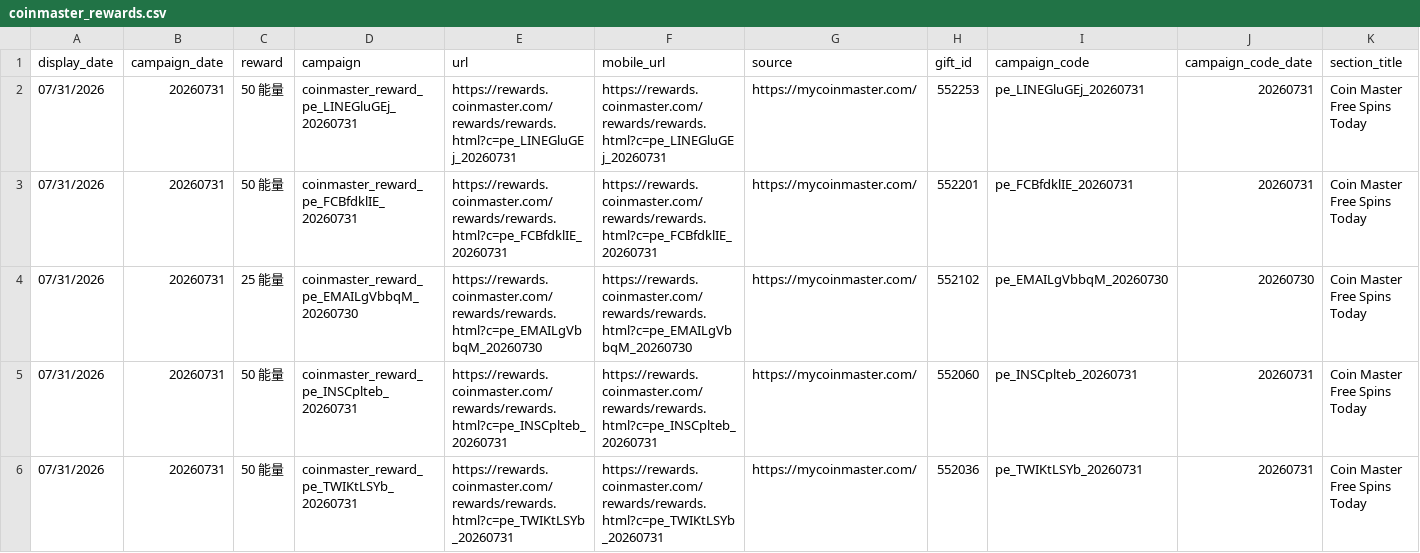
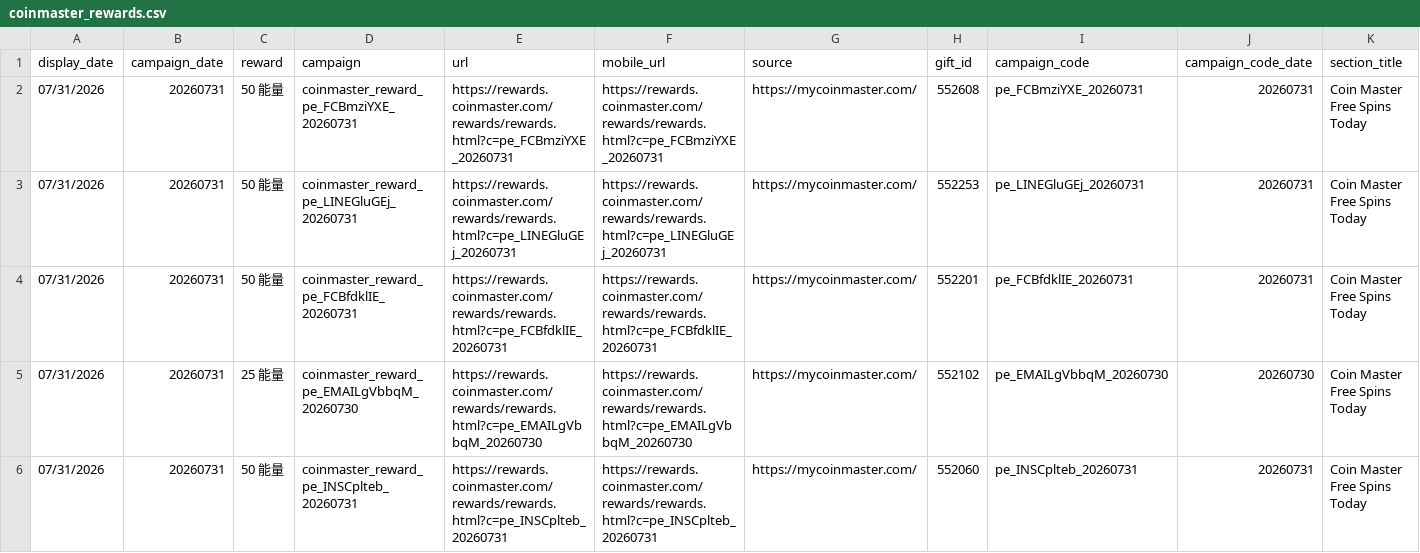
Before and after one commit to Der46/coin_fetch, a CSV file: output/coinmaster_rewards.csv, drawn as a sheet; only a part is shown; the shorter side is filled out with more unchanged rows; rows hold the shown columns only; the diff names each change by its address in the sheet, - before the commit and + after, or states it on an @@ line.

```diff
--- a/output/coinmaster_rewards.csv
+++ b/output/coinmaster_rewards.csv
+row 2: 07/31/2026 | 20260731 | 50 能量 | coinmaster_reward_pe_FCBmziYXE_20260731 | https://rewards.coinmaster.com/rewards/rewards.html?c=pe_FCBmziYXE_20260731 | https://rewards.coinmaster.com/rewards/rewards.html?c=pe_FCBmziYXE_20260731 | https://mycoinmaster.com/ | 552608 | pe_FCBmziYXE_20260731 | 20260731 | Coin Master Free Spins Today
```
Also changed, not shown: 4 other files.
